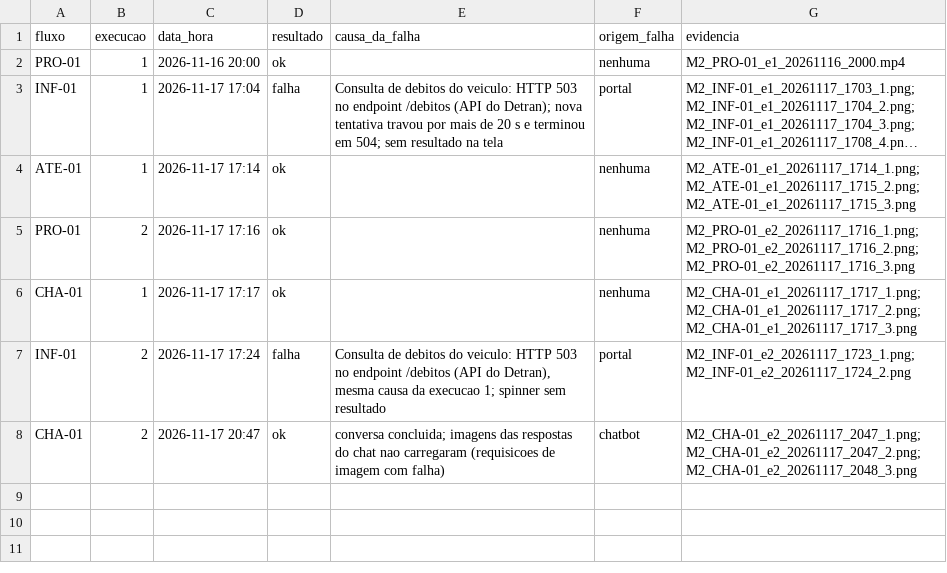
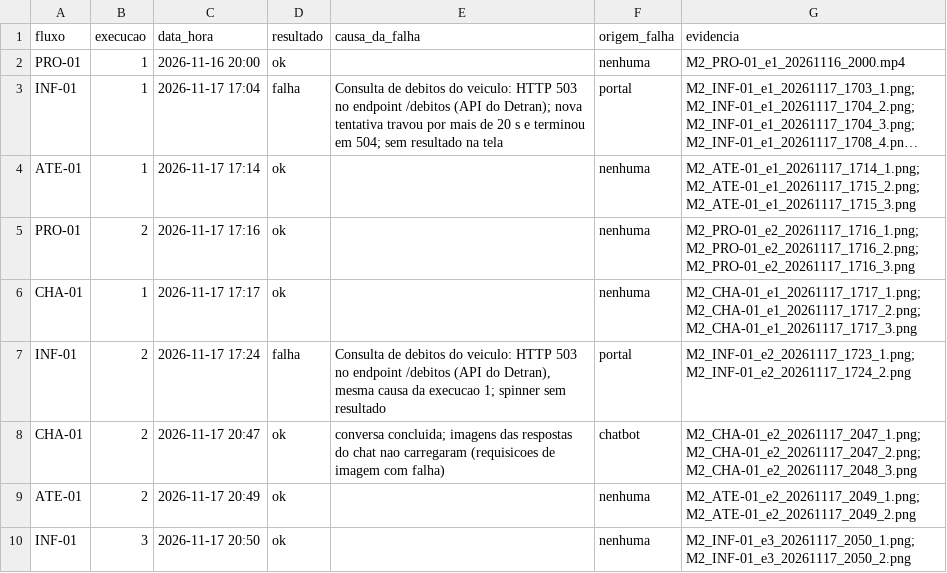
Before and after one commit to FCTE-Qualidade-de-Software-1/2026-2_T02_KAY_MCNULTY, a CSV file: docs/dados/confiabilidade/m2-m3/fluxos.csv, drawn as a sheet; long unchanged cells end in ….

Commit message:
dados(confiabilidade): coleta 2026-11-17 M2 ATE-01 e2 e INF-01 e3 noite (refs #47)

```diff
--- a/docs/dados/confiabilidade/m2-m3/fluxos.csv
+++ b/docs/dados/confiabilidade/m2-m3/fluxos.csv
@@ -8 +8,3 @@ INF-01,2,2026-11-17 17:24,falha,"Consulta de debitos do veiculo: HTTP 503 no end
 CHA-01,2,2026-11-17 20:47,ok,"conversa concluida; imagens das respostas do chat nao carregaram (requisicoes de imagem com falha)",chatbot,M2_CHA-01_e2_20261117_2047_1.png;M2_CHA-01_e2_20261117_2047_2.png;M2_CHA-01_e2_20261117_2048_3.png
+ATE-01,2,2026-11-17 20:49,ok,,nenhuma,M2_ATE-01_e2_20261117_2049_1.png;M2_ATE-01_e2_20261117_2049_2.png
+INF-01,3,2026-11-17 20:50,ok,,nenhuma,M2_INF-01_e3_20261117_2050_1.png;M2_INF-01_e3_20261117_2050_2.png
```
Also changed, not shown: 4 other files.
